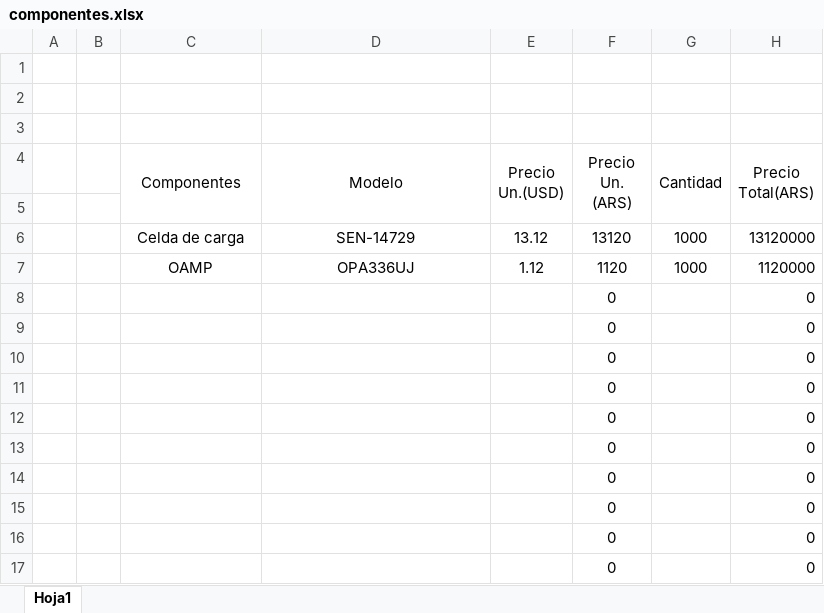
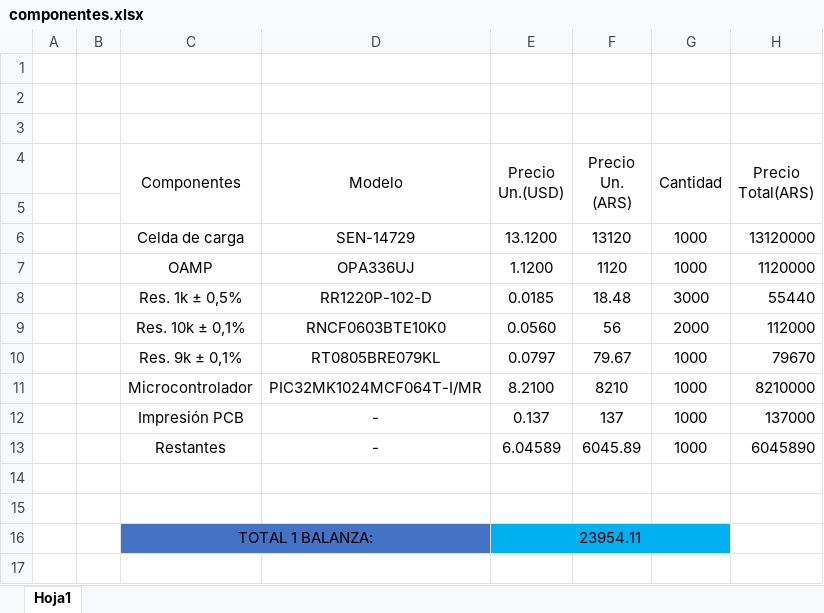
Before and after one commit to marian1911/sintesis_redes_activas, an Excel workbook: Tp_Balanza/componentes.xlsx, sheet Hoja1, drawn as a sheet; values as stored, in another font and other column widths than the file's, no borders; removed rows and columns are numbered as before the commit, all else as after; the diff names each change by its address in the sheet, - before the commit and + after, or states it on an @@ line.

Commit message:
Archivos agregados: modelo orcad con simulaciones y los pdfs - Archivos modificados: Excel gastos

```diff
--- a/Tp_Balanza/componentes.xlsx (sheet Hoja1)
+++ b/Tp_Balanza/componentes.xlsx (sheet Hoja1)
-E6 (Precio Un.(USD)): 13.12
+E6 (Precio Un.(USD)): 13.1200
-E7 (Precio Un.(USD)): 1.12
+E7 (Precio Un.(USD)): 1.1200
-row 8:  |  |  |  |  | 0 |  | 0
-row 9:  |  |  |  |  | 0 |  | 0
-row 10:  |  |  |  |  | 0 |  | 0
-row 11:  |  |  |  |  | 0 |  | 0
-row 12:  |  |  |  |  | 0 |  | 0
-row 13:  |  |  |  |  | 0 |  | 0
-row 14:  |  |  |  |  | 0 |  | 0
-row 15:  |  |  |  |  | 0 |  | 0
+row 8:  |  | Res. 1k ± 0,5% | RR1220P-102-D | 0.0185 | 18.48 | 3000 | 55440
+row 9:  |  | Res. 10k ± 0,1% | RNCF0603BTE10K0 | 0.0560 | 56 | 2000 | 112000
+row 10:  |  | Res. 9k ± 0,1% | RT0805BRE079KL | 0.0797 | 79.67 | 1000 | 79670
+row 11:  |  | Microcontrolador | PIC32MK1024MCF064T-I/MR | 8.2100 | 8210 | 1000 | 8210000
+row 12:  |  | Impresión PCB | - | 0.137 | 137 | 1000 | 137000
+row 13:  |  | Restantes | - | 6.04589 | 6045.89 | 1000 | 6045890
-row 14:  |  |  |  |  | 0 |  | 0
+row 14: (empty)
-row 15:  |  |  |  |  | 0 |  | 0
+row 15: (empty)
+row 16:  |  | TOTAL 1 BALANZA: |  | 23954.11
```
Also changed, not shown: 21 other files.
